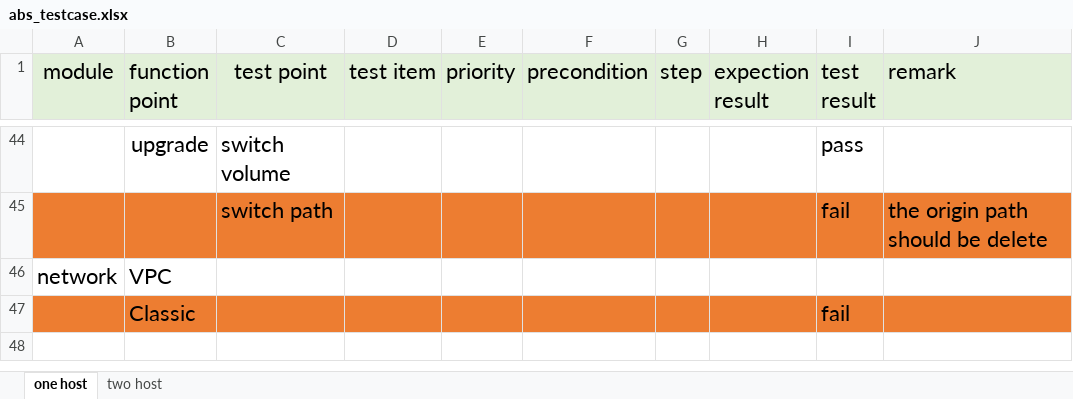
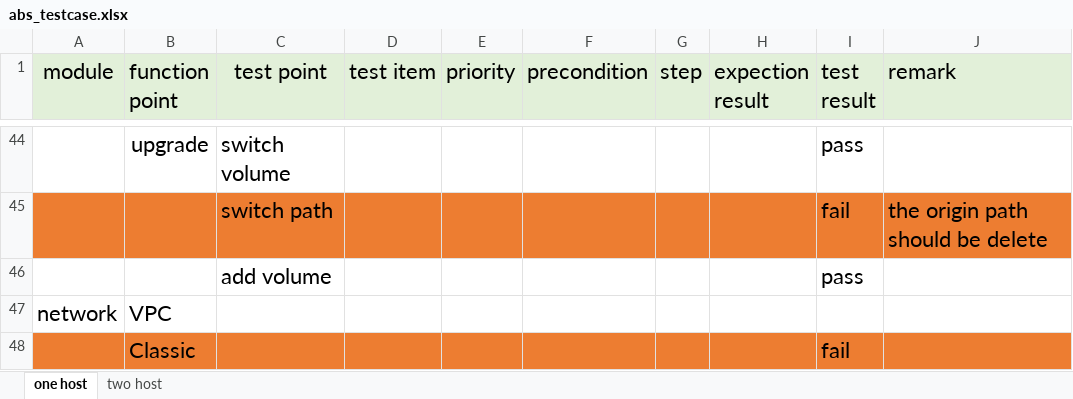
Before and after one commit to Tracy1994/rancher-test_case, an Excel workbook: abs_testcase.xlsx, sheet one host, drawn as a sheet; only a part is shown, gaps mark what is left out; values as stored, in another font and other column widths than the file's, no borders; the diff names each change by its address in the sheet, - before the commit and + after, or states it on an @@ line.

```diff
--- a/abs_testcase.xlsx (sheet one host)
+++ b/abs_testcase.xlsx (sheet one host)
+row 46:  |  | add volume |  |  |  |  |  | pass
```
Also changed, not shown: sheet two host.
